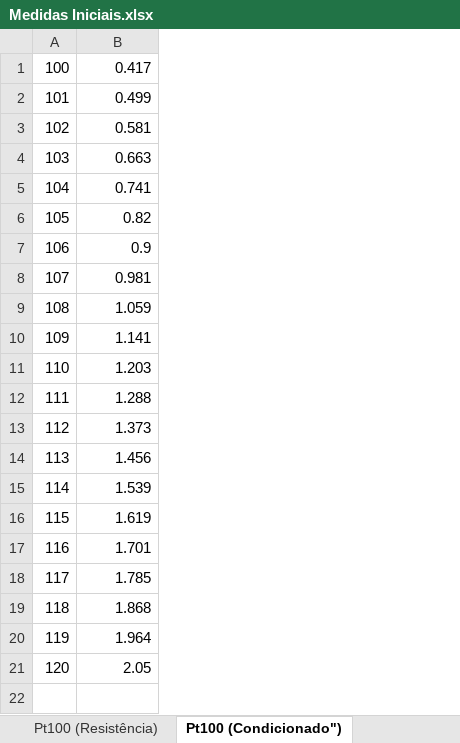
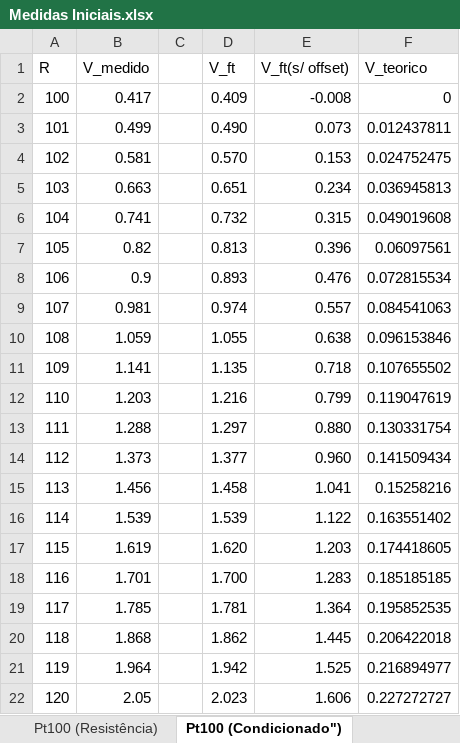
Before and after one commit to Rogiel/ufrgs-instrumentacao-projeto, an Excel workbook: Resources/Excel/Medidas Iniciais.xlsx, sheet Pt100 (Condicionado"), drawn as a sheet; values as stored, in another font and other column widths than the file's, no borders; charts and pictures not drawn; addresses are those after the commit; the diff names each change by its address in the sheet, - before the commit and + after, or states it on an @@ line.

```diff
--- a/Resources/Excel/Medidas Iniciais.xlsx (sheet Pt100 (Condicionado"))
+++ b/Resources/Excel/Medidas Iniciais.xlsx (sheet Pt100 (Condicionado"))
+column C, empty
+column D, rows 2-22: 0.409 | 0.490 | 0.570 | 0.651 | 0.732 | 0.813 | 0.893 | 0.974 | 1.055 | 1.135 | 1.216 | 1.297 | 1.377 | 1.458 | 1.539 | 1.620 | 1.700 | 1.781 | 1.862 | 1.942 | 2.023
+column E, rows 2-22: -0.008 | 0.073 | 0.153 | 0.234 | 0.315 | 0.396 | 0.476 | 0.557 | 0.638 | 0.718 | 0.799 | 0.880 | 0.960 | 1.041 | 1.122 | 1.203 | 1.283 | 1.364 | 1.445 | 1.525 | 1.606
+column F, rows 2-22: 0 | 0.012437811 | 0.024752475 | 0.036945813 | 0.049019608 | 0.06097561 | 0.072815534 | 0.084541063 | 0.096153846 | 0.107655502 | 0.119047619 | 0.130331754 | 0.141509434 | 0.15258216 | 0.163551402 | 0.174418605 | 0.185185185 | 0.195852535 | 0.206422018 | 0.216894977 | 0.227272727
+row 1: R | V_medido |  | V_ft | V_ft(s/ offset) | V_teorico
```
Also changed, not shown: sheet Pt100 (Resistência), other sheet tabs, charts or pictures, 2 other files.
